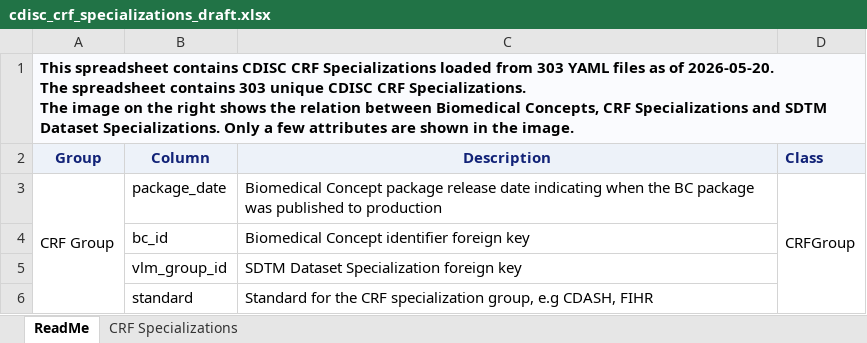
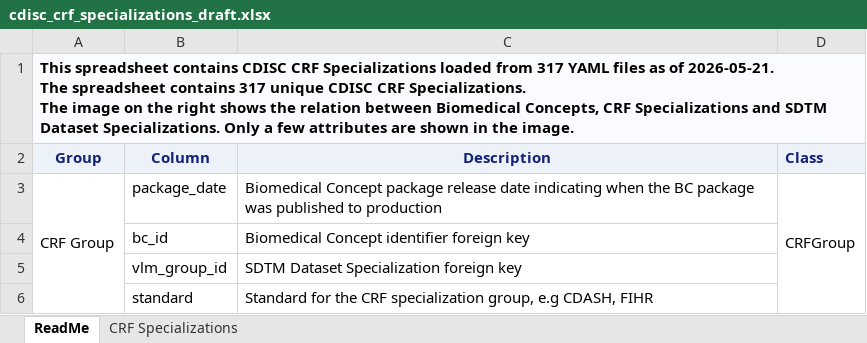
Before and after one commit to cdisc-org/COSMoS, an Excel workbook: curation/draft/cdisc_crf_specializations_draft.xlsx, sheet ReadMe, drawn as a sheet; only a part is shown; values as stored, in another font and other column widths than the file's, no borders; charts and pictures not drawn; ↵ is a line break in a cell; the diff names each change by its address in the sheet, - before the commit and + after, or states it on an @@ line.

Commit message:
crf spreadsheets

```diff
--- a/curation/draft/cdisc_crf_specializations_draft.xlsx (sheet ReadMe)
+++ b/curation/draft/cdisc_crf_specializations_draft.xlsx (sheet ReadMe)
-A1 (Group): …loaded from 303 YAML files as of 2026-05-20. ↵ The spreadsheet contains 303 unique CDISC…
+A1 (Group): …loaded from 317 YAML files as of 2026-05-21. ↵ The spreadsheet contains 317 unique CDISC…
```
Also changed, not shown: sheet CRF Specializations, 1 other file.
